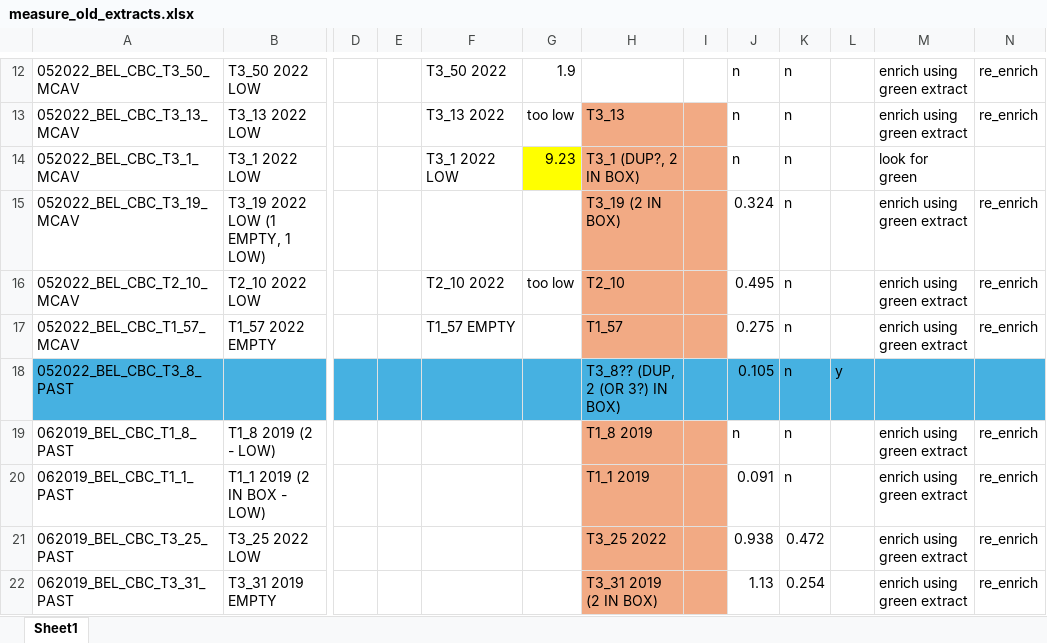
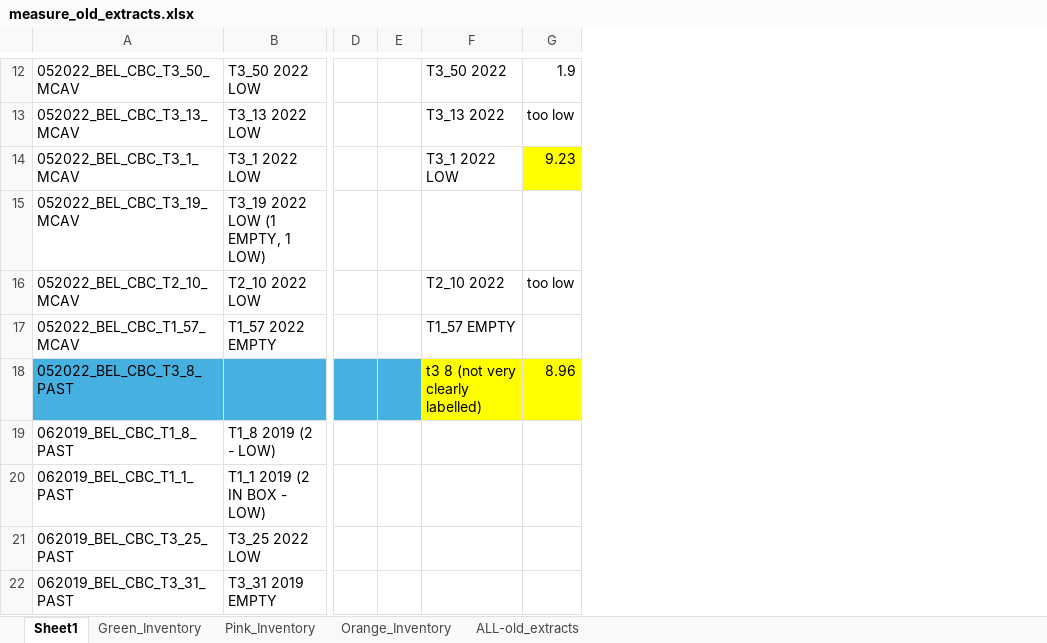
Before and after one commit to brookewicz/LabNotebook, an Excel workbook: 2019_2022_resequencing/measure_old_extracts.xlsx, sheet Sheet1, drawn as a sheet; only a part is shown, gaps mark what is left out; values as stored, in another font and other column widths than the file's, no borders; removed rows and columns are numbered as before the commit, all else as after; the diff covers the shown part only; the diff names each change by its address in the sheet, - before the commit and + after, or states it on an @@ line.

```diff
--- a/2019_2022_resequencing/measure_old_extracts.xlsx (sheet Sheet1)
+++ b/2019_2022_resequencing/measure_old_extracts.xlsx (sheet Sheet1)
+sheet tab: Green_Inventory
+sheet tab: Pink_Inventory
+sheet tab: Orange_Inventory
+sheet tab: ALL-old_extracts
@@ column H hidden, rows 13-22: T3_13 | T3_1 (DUP?, 2 IN BOX) | T3_19 (2 IN BOX) | T2_10 | T1_57 | T3_8?? (DUP, 2 (OR 3?) IN BOX) | T1_8 2019 | T1_1 2019 | T3_25 2022 | T3_31 2019 (2 IN BOX) @@
@@ column I hidden, empty @@
@@ column J hidden, rows 12-22: n | n | n | 0.324 | 0.495 | 0.275 | 0.105 | n | 0.091 | 0.938 | 1.13 @@
@@ column K hidden, rows 12-22: n | n | n | n | n | n | n | n | n | 0.472 | 0.254 @@
@@ column L hidden, row 18: y @@
@@ column M hidden, rows 12-22: enrich using green extract | enrich using green extract | look for green | enrich using green extract | enrich using green extract | enrich using green extract |  | enrich using green extract | enrich using green extract | enrich using green extract | enrich using green extract @@
@@ column N hidden, rows 12-22: re_enrich | re_enrich |  | re_enrich | re_enrich | re_enrich |  | re_enrich | re_enrich | re_enrich | re_enrich @@
-F18: (empty)
+F18: t3 8 (not very clearly labelled)
-F18:G18 fill: #46B1E1
+F18:G18 fill: #FFFF00
-G18: (empty)
+G18: 8.96
```
Also changed, not shown: 3 added rows, 7 edited cells and cell formats elsewhere in this sheet, hidden cells.
